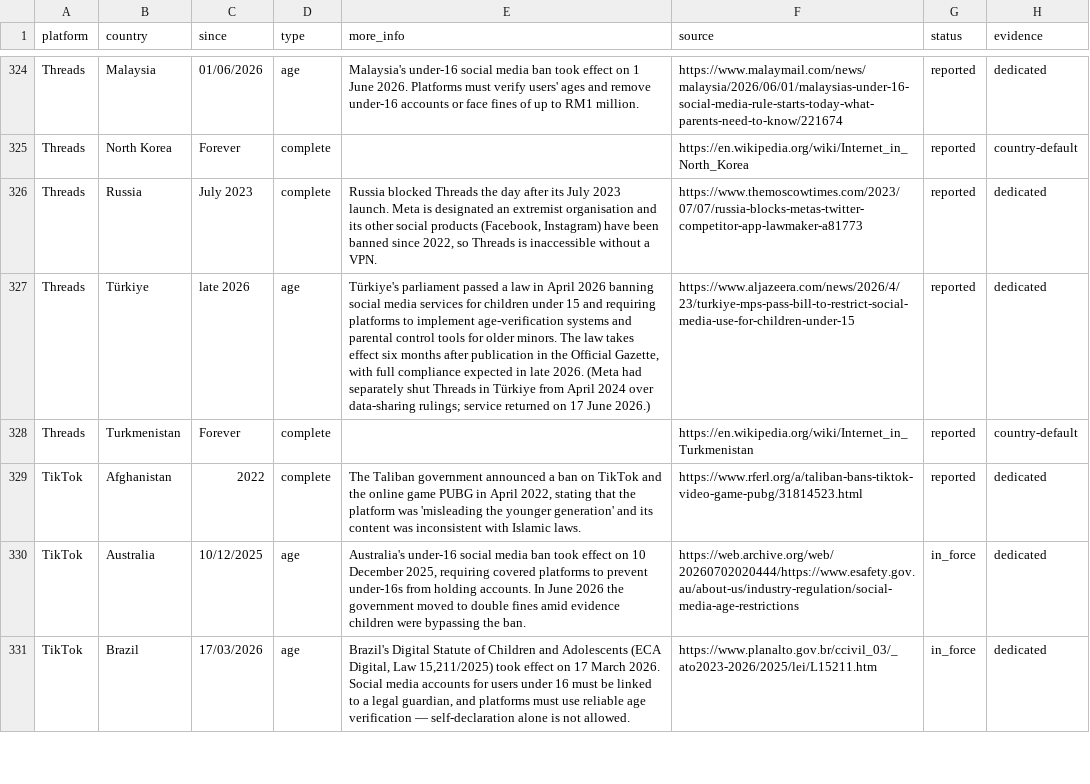
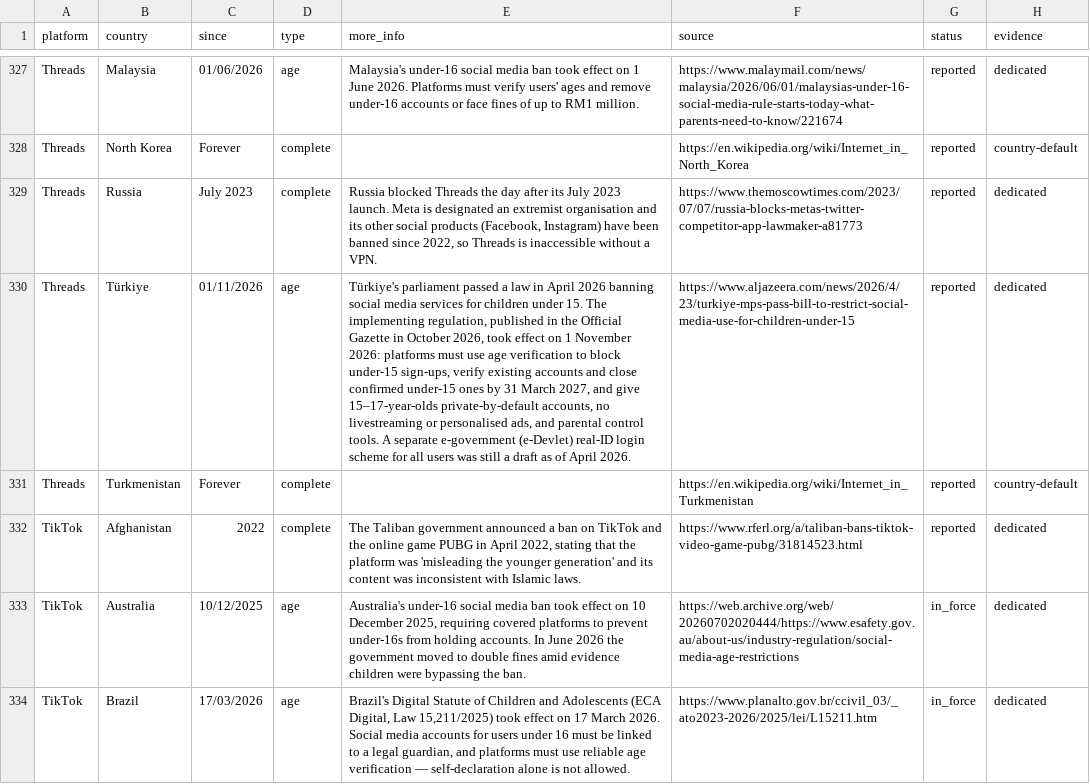
Before and after one commit to vimal7890/Censorship-Tracker, a CSV file: censorship_data.csv, drawn as a sheet; only a part is shown, gaps mark what is left out; addresses are those after the commit; the diff covers the shown part only; the diff names each change by its address in the sheet, - before the commit and + after, or states it on an @@ line.

```diff
--- a/censorship_data.csv
+++ b/censorship_data.csv
-C330 (since): late 2026
+C330 (since): 01/11/2026
-E330 (more_info): …children under 15 and requiring platforms to implement age-verification systems and parental control tools for older minors. The law takes effect six months after publication in the Official Gazette, with full compliance expected in late 2026. (Meta had separately shut Threads in Türkiye from April 2024 over data-sharing rulings; service returned on 17 June 2026.)
+E330 (more_info): …children under 15. The implementing regulation, published in the Official Gazette in October 2026, took effect on 1 November 2026: platforms must use age verification to block under-15 sign-ups, verify existing accounts and close confirmed under-15 ones by 31 March 2027, and give 15–17-year-olds private-by-default accounts, no livestreaming or personalised ads, and parental control tools. A separate e-government (e-Devlet) real-ID login scheme for all users was still a draft as of April 2026.
```
Also changed, not shown: 4 added rows and 23 edited cells elsewhere in this file, 4 other files.
